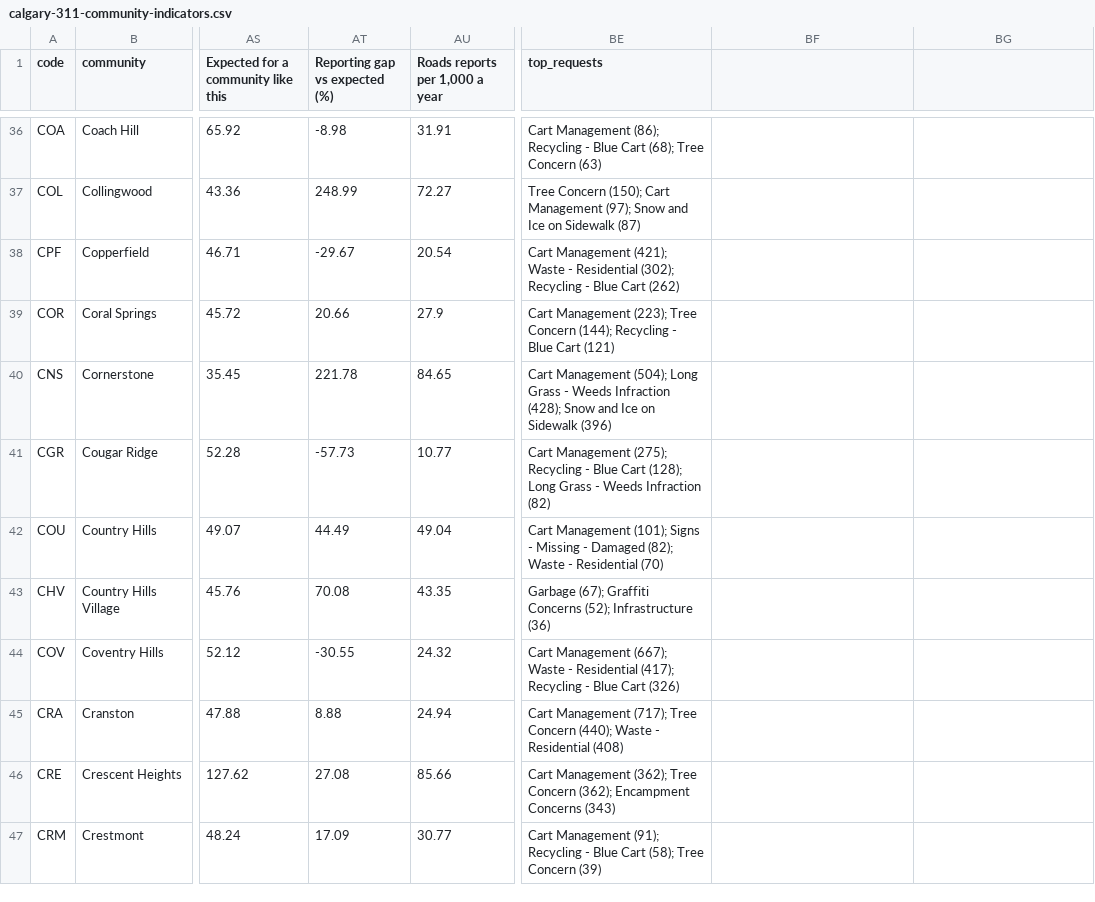
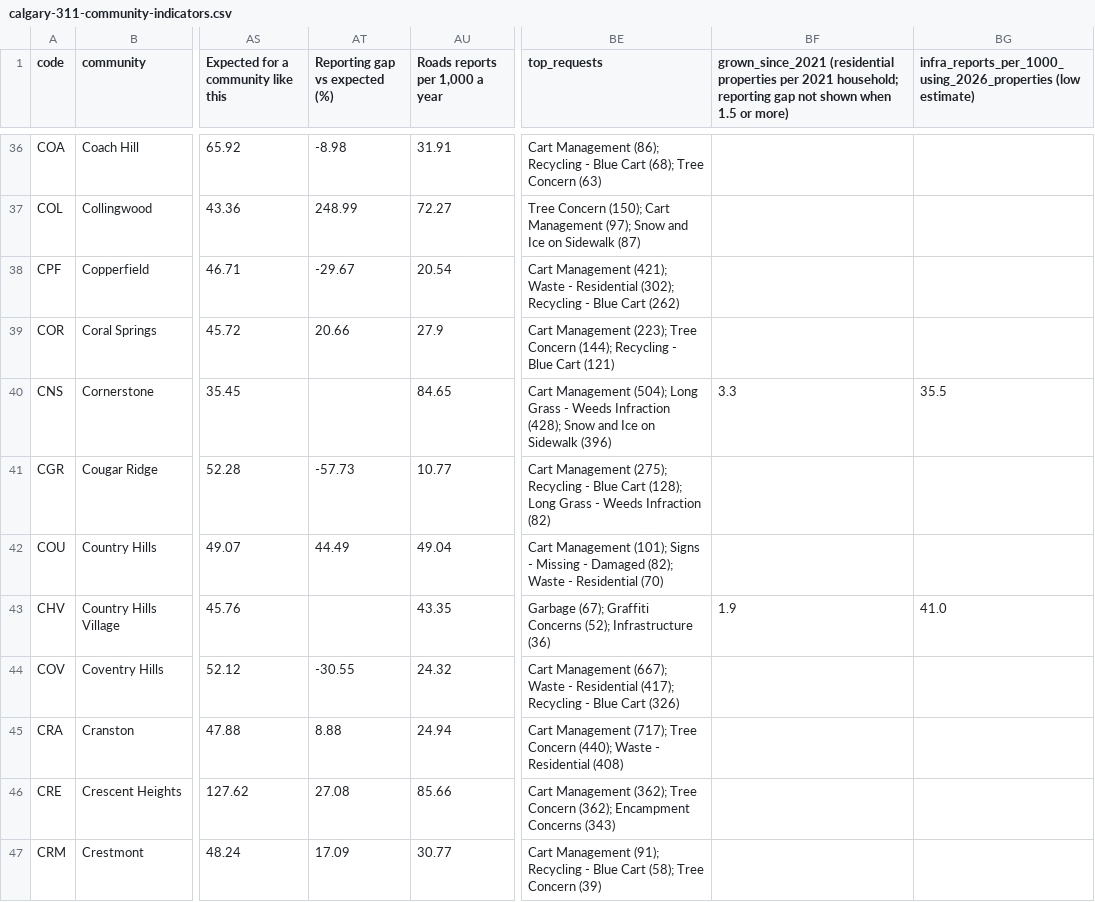
Before and after one commit to hassanaliarshad110/calgary-311, a CSV file: downloads/calgary-311-community-indicators.csv, drawn as a sheet; only a part is shown, gaps mark what is left out; the diff covers the shown part only; the diff names each change by its address in the sheet, - before the commit and + after, or states it on an @@ line.

Commit message:
Flag reporting gap as not reliable in fast-growing communities

```diff
--- a/downloads/calgary-311-community-indicators.csv
+++ b/downloads/calgary-311-community-indicators.csv
-BF1: (empty)
+BF1: grown_since_2021 (residential properties per 2021 household; reporting gap not shown when 1.5 or more)
-BG1: (empty)
+BG1: infra_reports_per_1000_using_2026_properties (low estimate)
-AT40 (Reporting gap vs expected (%)): 221.78
+AT40 (Reporting gap vs expected (%)): (empty)
-BF40: (empty)
+BF40: 3.3
-BG40: (empty)
+BG40: 35.5
-AT43 (Reporting gap vs expected (%)): 70.08
+AT43 (Reporting gap vs expected (%)): (empty)
-BF43: (empty)
+BF43: 1.9
-BG43: (empty)
+BG43: 41.0
```
Also changed, not shown: 42 edited cells elsewhere in this file, 8 other files.
